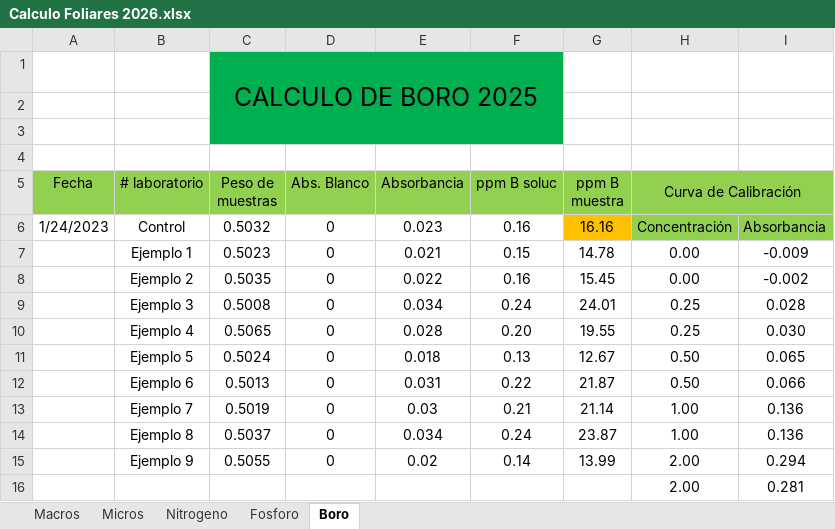
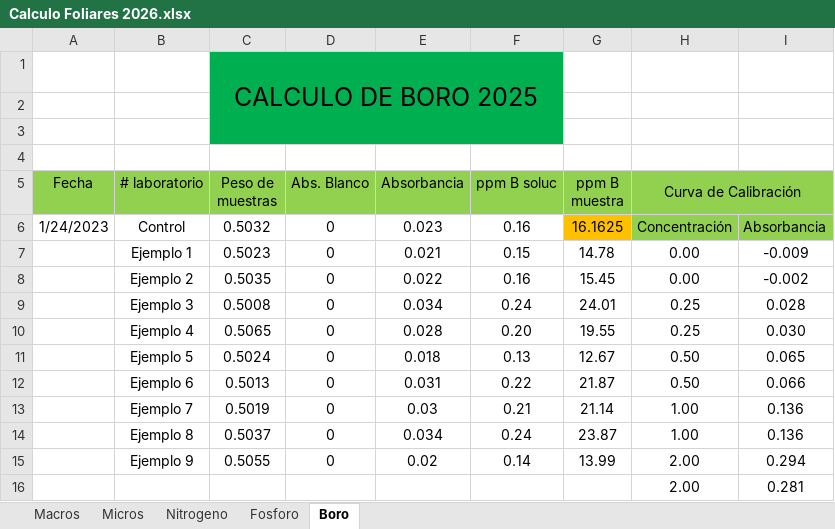
Before and after one commit to Cengicana-Oficial/Proyecto_Cengicana_Practicantes2, an Excel workbook: Prototipos/Calculo Foliares 2026.xlsx, sheet Boro, drawn as a sheet; values as stored, in another font and other column widths than the file's, no borders; charts and pictures not drawn; the diff names each change by its address in the sheet, - before the commit and + after, or states it on an @@ line.

```diff
--- a/Prototipos/Calculo Foliares 2026.xlsx (sheet Boro)
+++ b/Prototipos/Calculo Foliares 2026.xlsx (sheet Boro)
-G6 (ppm B muestra): 16.16
+G6 (ppm B muestra): 16.1625
```
Also changed, not shown: sheet Micros, sheet Macros, sheet Fosforo, sheet Nitrogeno, 3 other files.
